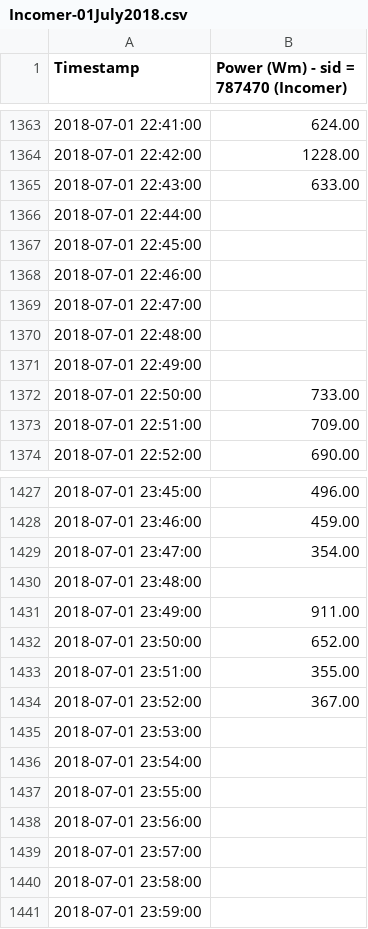
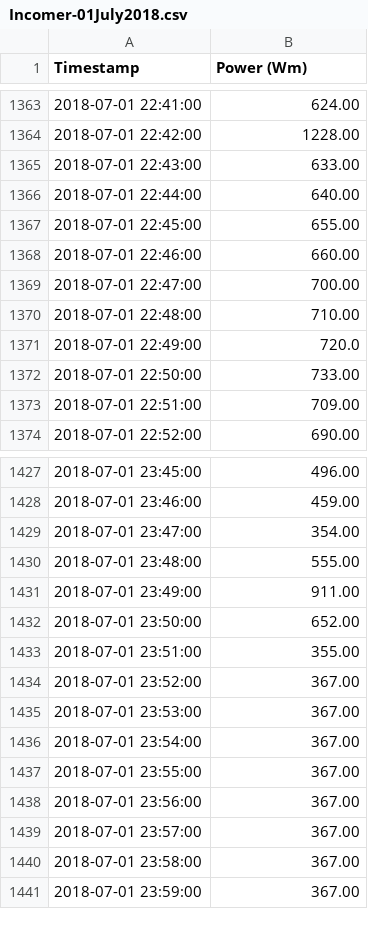
Before and after one commit to druidtides/energyflow, a CSV file: Incomer-01July2018.csv, drawn as a sheet; only a part is shown, gaps mark what is left out; the diff covers the shown part only.

Commit message:
need to add new col to solar to add incomer power

```diff
--- a/Incomer-01July2018.csv
+++ b/Incomer-01July2018.csv
@@ -1 +1 @@
-Timestamp,"Power (Wm) - sid = 787470 (Incomer)"
+Timestamp,"Power (Wm)"
@@ -1365,8 +1365,8 @@ Timestamp,"Power (Wm) - sid = 787470 (Incomer)"
 "2018-07-01 22:43:00",633.00
-"2018-07-01 22:44:00",
-"2018-07-01 22:45:00",
-"2018-07-01 22:46:00",
-"2018-07-01 22:47:00",
-"2018-07-01 22:48:00",
-"2018-07-01 22:49:00",
+"2018-07-01 22:44:00",640.00
+"2018-07-01 22:45:00",655.00
+"2018-07-01 22:46:00",660.00
+"2018-07-01 22:47:00",700.00
+"2018-07-01 22:48:00",710.00
+"2018-07-01 22:49:00",720.0
 "2018-07-01 22:50:00",733.00
@@ -1429,3 +1429,3 @@ Timestamp,"Power (Wm) - sid = 787470 (Incomer)"
 "2018-07-01 23:47:00",354.00
-"2018-07-01 23:48:00",
+"2018-07-01 23:48:00",555.00
 "2018-07-01 23:49:00",911.00
@@ -1434,8 +1434,8 @@ Timestamp,"Power (Wm) - sid = 787470 (Incomer)"
 "2018-07-01 23:52:00",367.00
-"2018-07-01 23:53:00",
-"2018-07-01 23:54:00",
-"2018-07-01 23:55:00",
-"2018-07-01 23:56:00",
-"2018-07-01 23:57:00",
-"2018-07-01 23:58:00",
-"2018-07-01 23:59:00"
+"2018-07-01 23:53:00",367.00
+"2018-07-01 23:54:00",367.00
+"2018-07-01 23:55:00",367.00
+"2018-07-01 23:56:00",367.00
+"2018-07-01 23:57:00",367.00
+"2018-07-01 23:58:00",367.00
+"2018-07-01 23:59:00",367.00
```
Also changed, not shown: 5 edited cells elsewhere in this file, 1 other file.
